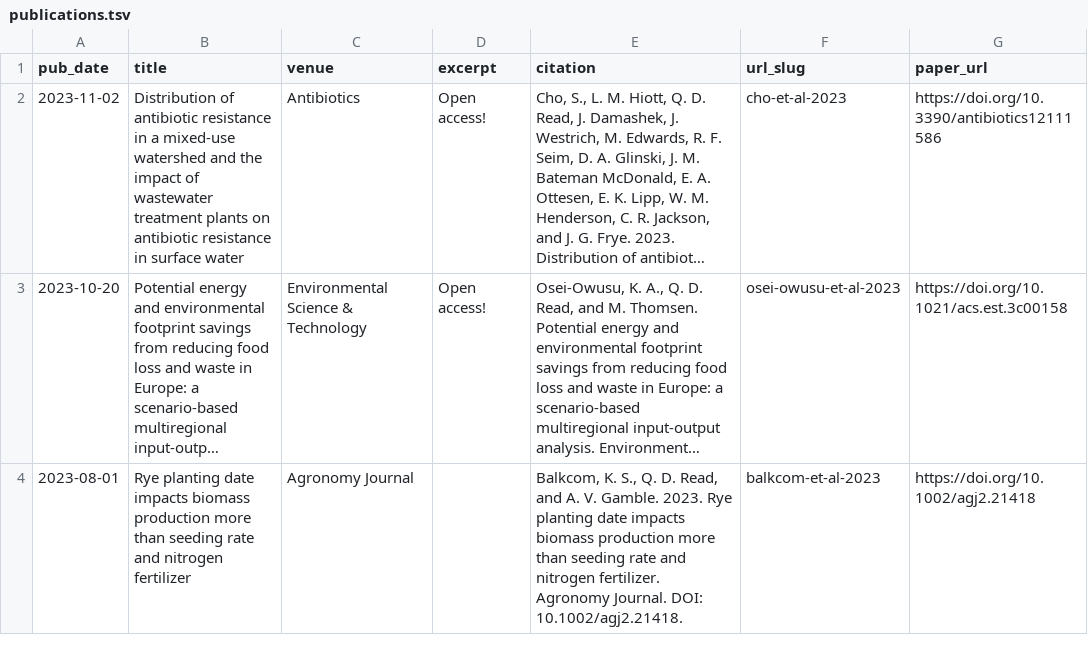
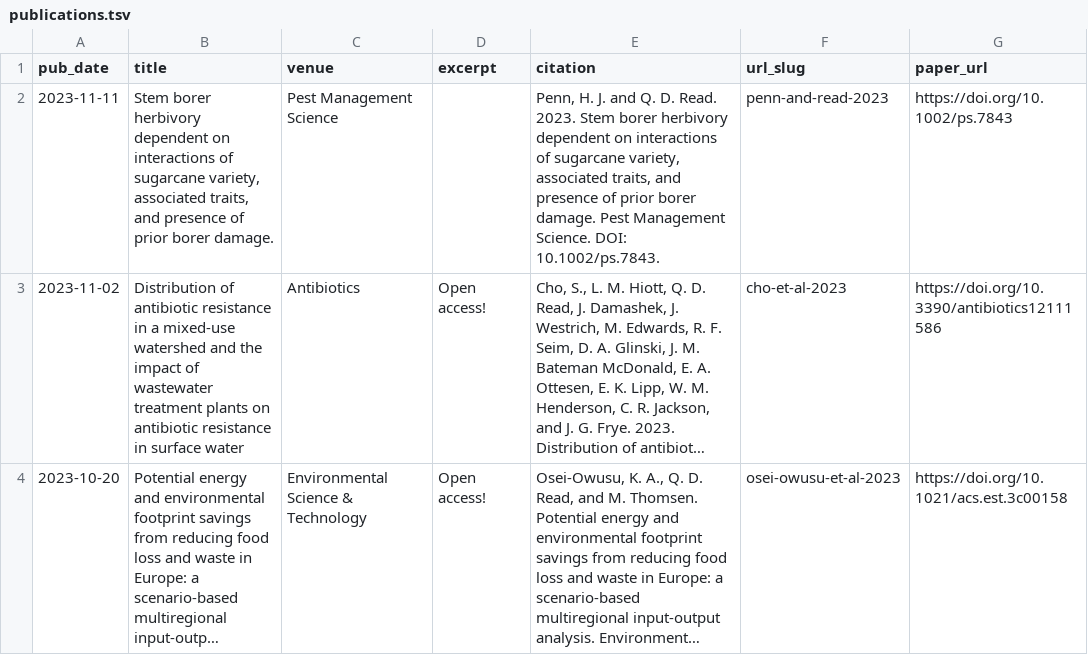
Before and after one commit to qdread/qdread.github.io, a TSV file: markdown_generator/publications.tsv, drawn as a sheet; only a part is shown; the shorter side is filled out with more unchanged rows; long unchanged cells end in …; the diff names each change by its address in the sheet, - before the commit and + after, or states it on an @@ line.

```diff
--- a/markdown_generator/publications.tsv
+++ b/markdown_generator/publications.tsv
+row 2: 2023-11-11 | Stem borer herbivory dependent on interactions of sugarcane variety, associated traits, and presence of prior borer damage. | Pest Management Science |  | Penn, H. J. and Q. D. Read. 2023. Stem borer herbivory dependent on interactions of sugarcane variety, associated traits, and presence of prior borer damage. Pest Management Science. DOI: 10.1002/ps.7843. | penn-and-read-2023 | https://doi.org/10.1002/ps.7843
```
Also changed, not shown: 3 other files.
